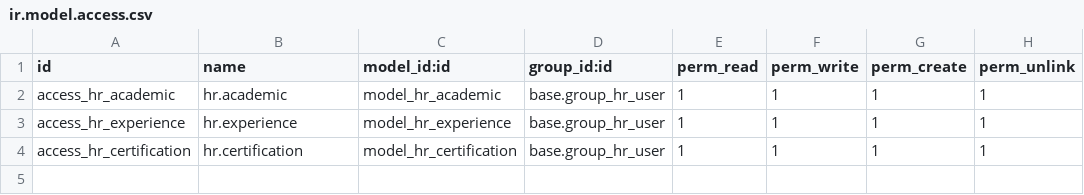
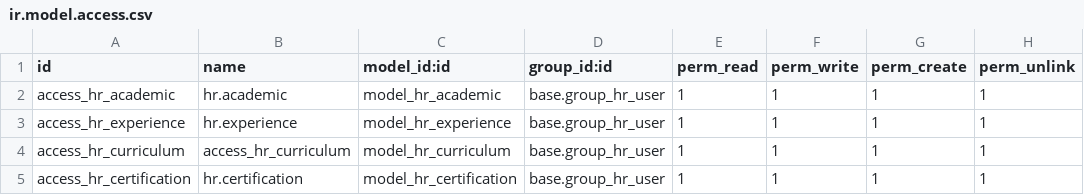
Before and after one commit to OCA/hr, a CSV file: hr_experience/security/ir.model.access.csv, drawn as a sheet.

Commit message:
Add missing access rules

```diff
--- a/hr_experience/security/ir.model.access.csv
+++ b/hr_experience/security/ir.model.access.csv
@@ -3,2 +3,3 @@
 "access_hr_experience","hr.experience","model_hr_experience",base.group_hr_user,1,1,1,1
+access_hr_curriculum,access_hr_curriculum,model_hr_curriculum,base.group_hr_user,1,1,1,1
 "access_hr_certification","hr.certification","model_hr_certification",base.group_hr_user,1,1,1,1
```
